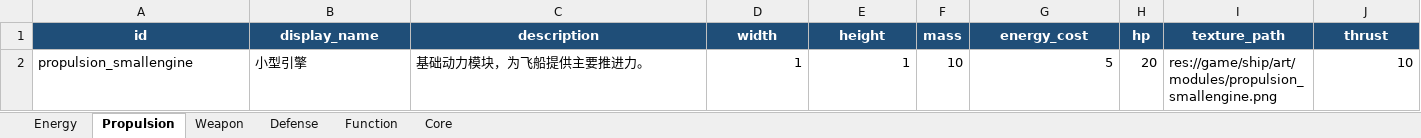
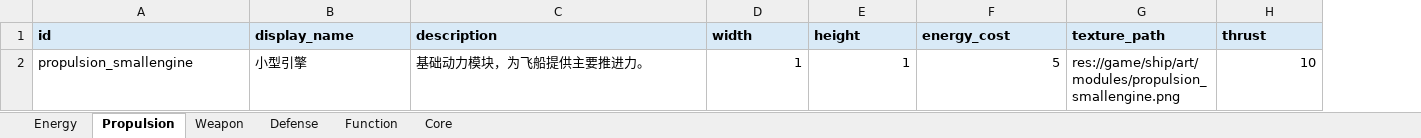
Before and after one commit to lqc19891229/AdvanceFour, an Excel workbook: tools/data_import/source/game_data.xlsx, sheet Propulsion, drawn as a sheet; values as stored, in another font and other column widths than the file's, no borders; removed rows and columns are numbered as before the commit, all else as after; the diff names each change by its address in the sheet, - before the commit and + after, or states it on an @@ line.

```diff
--- a/tools/data_import/source/game_data.xlsx (sheet Propulsion)
+++ b/tools/data_import/source/game_data.xlsx (sheet Propulsion)
-column F (mass), row 2: 10
-column H (hp), row 2: 20
@@ A1:E1 fill: #1F4E78 → #D9EAF7, text colour: #FFFFFF → black, alignment: center → left @@
@@ F1 fill: #1F4E78 → #D9EAF7, text colour: #FFFFFF → black, alignment: center → left @@
@@ G1:H1 fill: #1F4E78 → #D9EAF7, text colour: #FFFFFF → black, alignment: center → left @@
```
Also changed, not shown: sheet Energy, sheet Core, sheet Function, sheet Weapon, sheet Defense.
